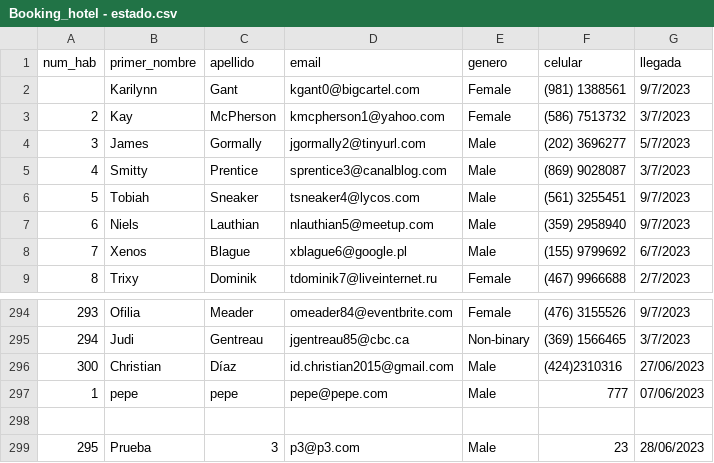
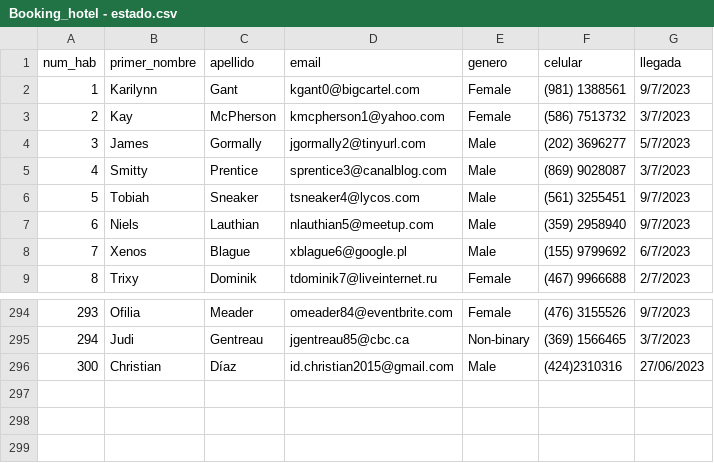
Before and after one commit to trilord243/proyecto-estructuras-2, a CSV file: Booking_hotel - estado.csv, drawn as a sheet; only a part is shown, gaps mark what is left out; the diff names each change by its address in the sheet, - before the commit and + after, or states it on an @@ line.

```diff
--- a/Booking_hotel - estado.csv
+++ b/Booking_hotel - estado.csv
@@ column A (num_hab) renumbered in row 2 @@
-row 297: 1 | pepe | pepe | pepe@pepe.com | Male | 777 | 07/06/2023
-row 298: (empty)
-row 299: 295 | Prueba | 3 | p3@p3.com | Male | 23 | 28/06/2023
```
Also changed, not shown: 3 other files.
